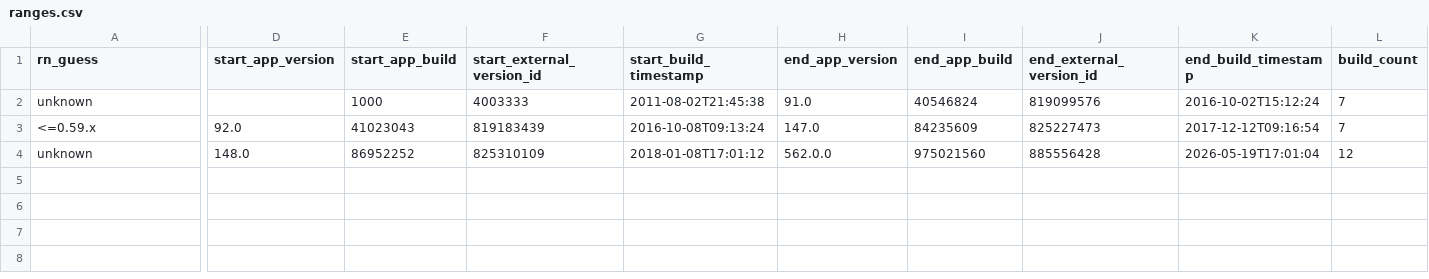
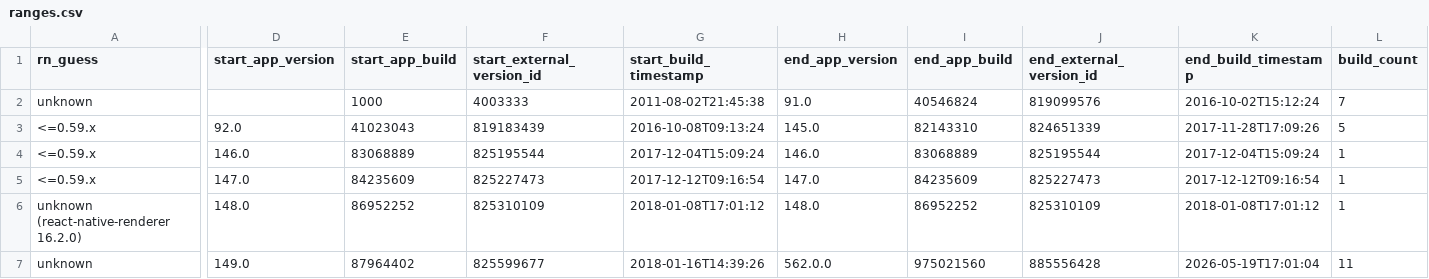
Before and after one commit to wowlocal/rn, a CSV file: reports/facebook-messenger/ranges.csv, drawn as a sheet; only a part is shown, gaps mark what is left out; addresses are those after the commit; rows hold the shown columns only; the diff names each change by its address in the sheet, - before the commit and + after, or states it on an @@ line.

```diff
--- a/reports/facebook-messenger/ranges.csv
+++ b/reports/facebook-messenger/ranges.csv
-H3 (end_app_version): 147.0
+H3 (end_app_version): 145.0
-I3 (end_app_build): 84235609
+I3 (end_app_build): 82143310
-J3 (end_external_version_id): 825227473
+J3 (end_external_version_id): 824651339
-K3 (end_build_timestamp): 2017-12-12T09:16:54
+K3 (end_build_timestamp): 2017-11-28T17:09:26
-L3 (build_count): 7
+L3 (build_count): 5
+row 4: <=0.59.x | 146.0 | 83068889 | 825195544 | 2017-12-04T15:09:24 | 146.0 | 83068889 | 825195544 | 2017-12-04T15:09:24 | 1
+row 5: <=0.59.x | 147.0 | 84235609 | 825227473 | 2017-12-12T09:16:54 | 147.0 | 84235609 | 825227473 | 2017-12-12T09:16:54 | 1
+row 6: unknown (react-native-renderer 16.2.0) | 148.0 | 86952252 | 825310109 | 2018-01-08T17:01:12 | 148.0 | 86952252 | 825310109 | 2018-01-08T17:01:12 | 1
-D7 (start_app_version): 148.0
+D7 (start_app_version): 149.0
-E7 (start_app_build): 86952252
+E7 (start_app_build): 87964402
-F7 (start_external_version_id): 825310109
+F7 (start_external_version_id): 825599677
-G7 (start_build_timestamp): 2018-01-08T17:01:12
+G7 (start_build_timestamp): 2018-01-16T14:39:26
-L7 (build_count): 12
+L7 (build_count): 11
```
Also changed, not shown: reports/all-apps-rn-timeline.csv, reports/all-apps-rn-transitions.csv, 11 other files.
